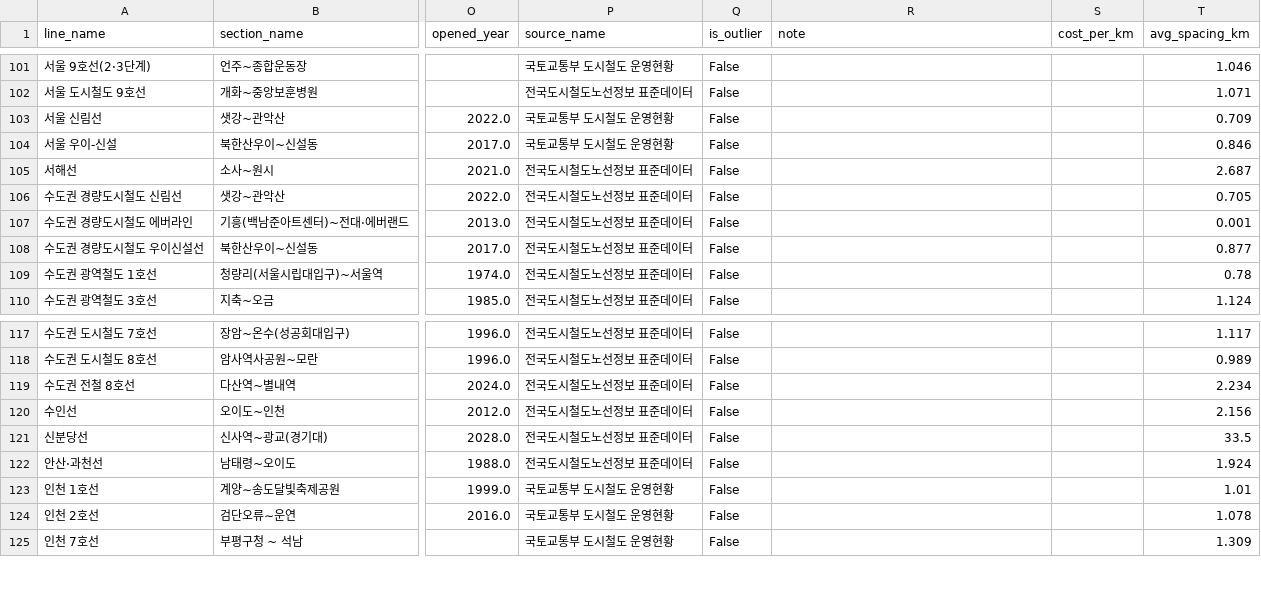
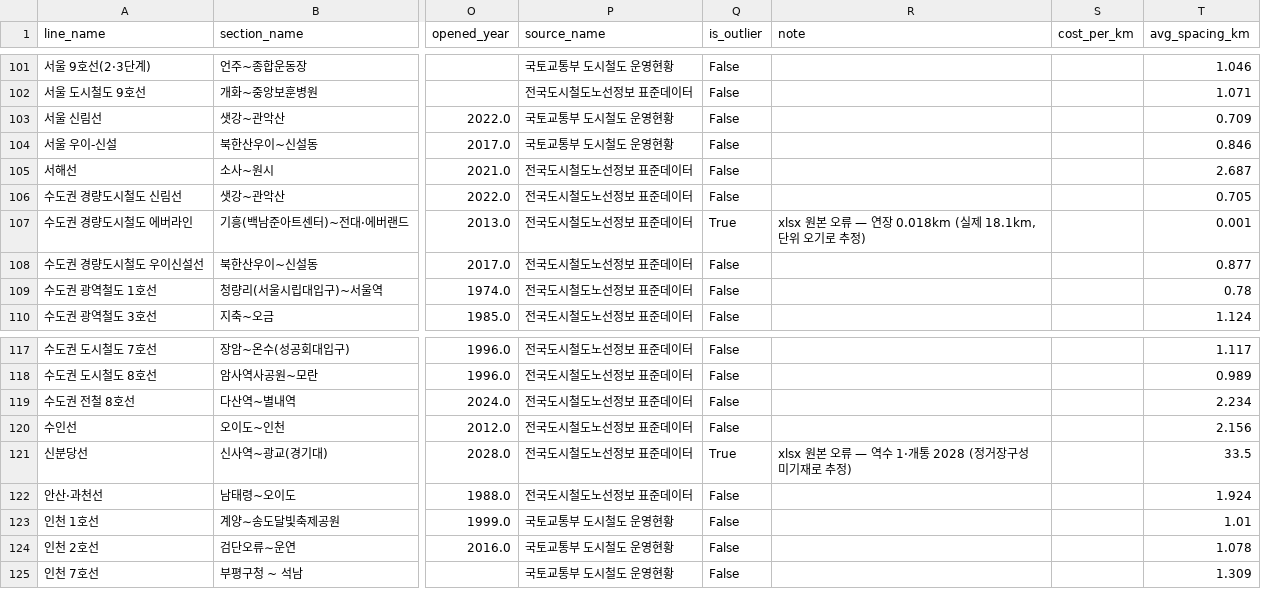
Before and after one commit to sinsun030508/Map-based-Urban-Rail-Feasibility-Simulator, a CSV file: data/build/reference_line.csv, drawn as a sheet; only a part is shown, gaps mark what is left out; the diff names each change by its address in the sheet, - before the commit and + after, or states it on an @@ line.

```diff
--- a/data/build/reference_line.csv
+++ b/data/build/reference_line.csv
-Q107 (is_outlier): False
+Q107 (is_outlier): True
-R107 (note): (empty)
+R107 (note): xlsx 원본 오류 — 연장 0.018km (실제 18.1km, 단위 오기로 추정)
-Q121 (is_outlier): False
+Q121 (is_outlier): True
-R121 (note): (empty)
+R121 (note): xlsx 원본 오류 — 역수 1·개통 2028 (정거장구성 미기재로 추정)
```
Also changed, not shown: 13 other files.
